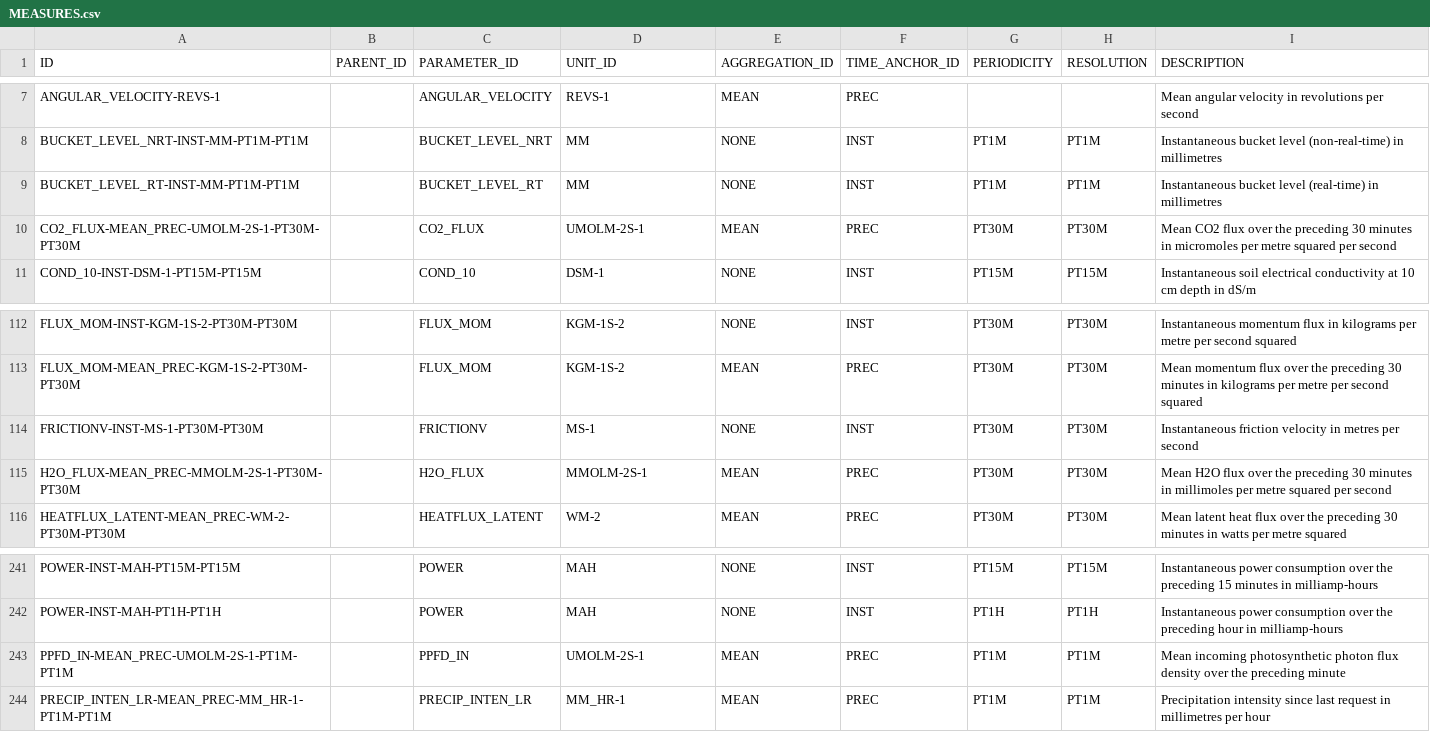
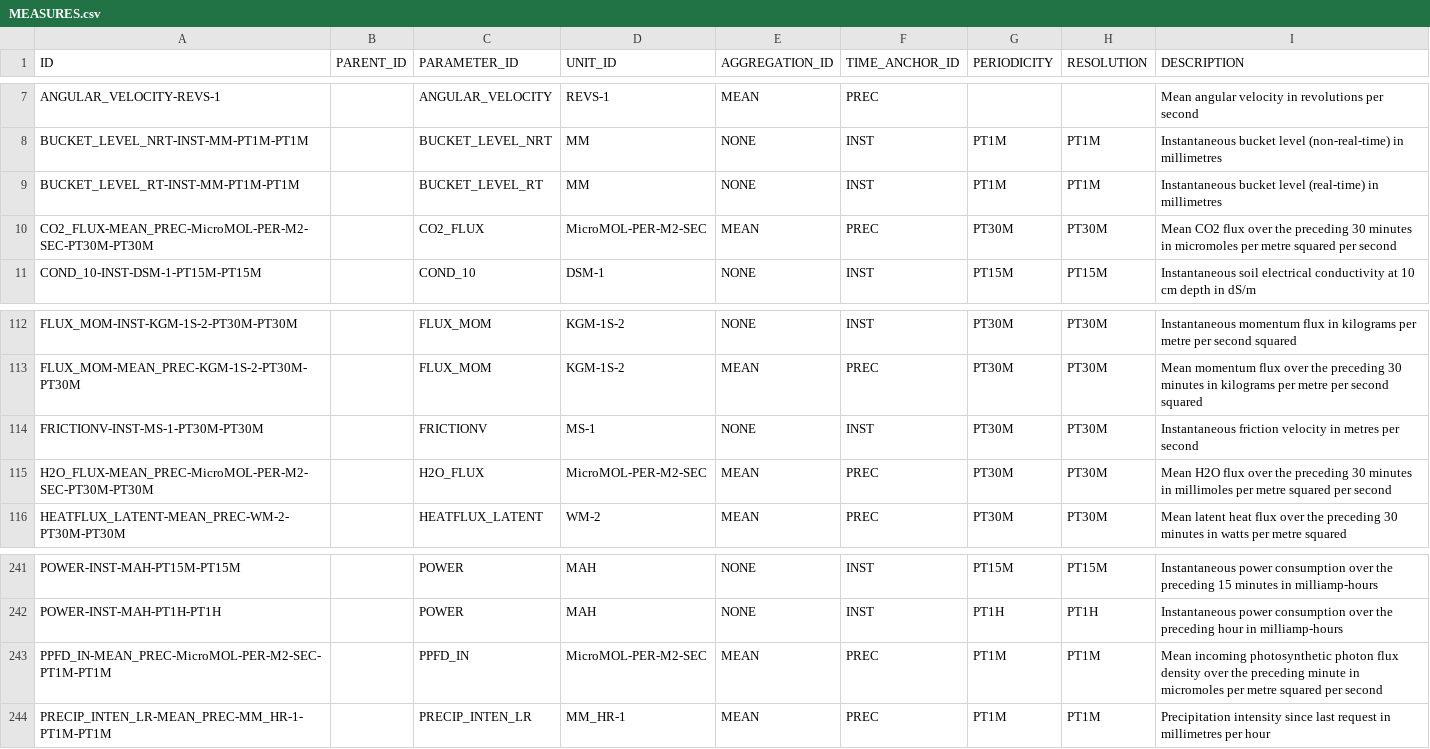
Before and after one commit to NERC-CEH/fdri-discovery, a CSV file: sample_data/src/MEASURES.csv, drawn as a sheet; only a part is shown, gaps mark what is left out.

Commit message:
Update micromol unit

```diff
--- a/sample_data/src/MEASURES.csv
+++ b/sample_data/src/MEASURES.csv
@@ -9,3 +9,3 @@ BUCKET_LEVEL_NRT-INST-MM-PT1M-PT1M,,BUCKET_LEVEL_NRT,MM,NONE,INST,PT1M,PT1M,Inst
 BUCKET_LEVEL_RT-INST-MM-PT1M-PT1M,,BUCKET_LEVEL_RT,MM,NONE,INST,PT1M,PT1M,Instantaneous bucket level (real-time) in millimetres
-CO2_FLUX-MEAN_PREC-UMOLM-2S-1-PT30M-PT30M,,CO2_FLUX,UMOLM-2S-1,MEAN,PREC,PT30M,PT30M,Mean CO2 flux over the preceding 30 minutes in micromoles per metre squared per second
+CO2_FLUX-MEAN_PREC-MicroMOL-PER-M2-SEC-PT30M-PT30M,,CO2_FLUX,MicroMOL-PER-M2-SEC,MEAN,PREC,PT30M,PT30M,Mean CO2 flux over the preceding 30 minutes in micromoles per metre squared per second
 COND_10-INST-DSM-1-PT15M-PT15M,,COND_10,DSM-1,NONE,INST,PT15M,PT15M,Instantaneous soil electrical conductivity at 10 cm depth in dS/m
@@ -114,3 +114,3 @@ FLUX_MOM-MEAN_PREC-KGM-1S-2-PT30M-PT30M,,FLUX_MOM,KGM-1S-2,MEAN,PREC,PT30M,PT30M
 FRICTIONV-INST-MS-1-PT30M-PT30M,,FRICTIONV,MS-1,NONE,INST,PT30M,PT30M,Instantaneous friction velocity in metres per second
-H2O_FLUX-MEAN_PREC-MMOLM-2S-1-PT30M-PT30M,,H2O_FLUX,MMOLM-2S-1,MEAN,PREC,PT30M,PT30M,Mean H2O flux over the preceding 30 minutes in millimoles per metre squared per second
+H2O_FLUX-MEAN_PREC-MicroMOL-PER-M2-SEC-PT30M-PT30M,,H2O_FLUX,MicroMOL-PER-M2-SEC,MEAN,PREC,PT30M,PT30M,Mean H2O flux over the preceding 30 minutes in millimoles per metre squared per second
 HEATFLUX_LATENT-MEAN_PREC-WM-2-PT30M-PT30M,,HEATFLUX_LATENT,WM-2,MEAN,PREC,PT30M,PT30M,Mean latent heat flux over the preceding 30 minutes in watts per metre squared
@@ -242,3 +242,3 @@ POWER-INST-MAH-PT15M-PT15M,,POWER,MAH,NONE,INST,PT15M,PT15M,Instantaneous power
 POWER-INST-MAH-PT1H-PT1H,,POWER,MAH,NONE,INST,PT1H,PT1H,Instantaneous power consumption over the preceding hour in milliamp-hours
-PPFD_IN-MEAN_PREC-UMOLM-2S-1-PT1M-PT1M,,PPFD_IN,UMOLM-2S-1,MEAN,PREC,PT1M,PT1M,Mean incoming photosynthetic photon flux density over the preceding minute
+PPFD_IN-MEAN_PREC-MicroMOL-PER-M2-SEC-PT1M-PT1M,,PPFD_IN,MicroMOL-PER-M2-SEC,MEAN,PREC,PT1M,PT1M,Mean incoming photosynthetic photon flux density over the preceding minute in micromoles per metre squared per second
 PRECIP_INTEN_LR-MEAN_PREC-MM_HR-1-PT1M-PT1M,,PRECIP_INTEN_LR,MM_HR-1,MEAN,PREC,PT1M,PT1M,Precipitation intensity since last request in millimetres per hour
```
Also changed, not shown: sample_data/src/TIMESERIES_IDS_FDRI.csv, sample_data/src/UNITS.csv, 1 other file.
